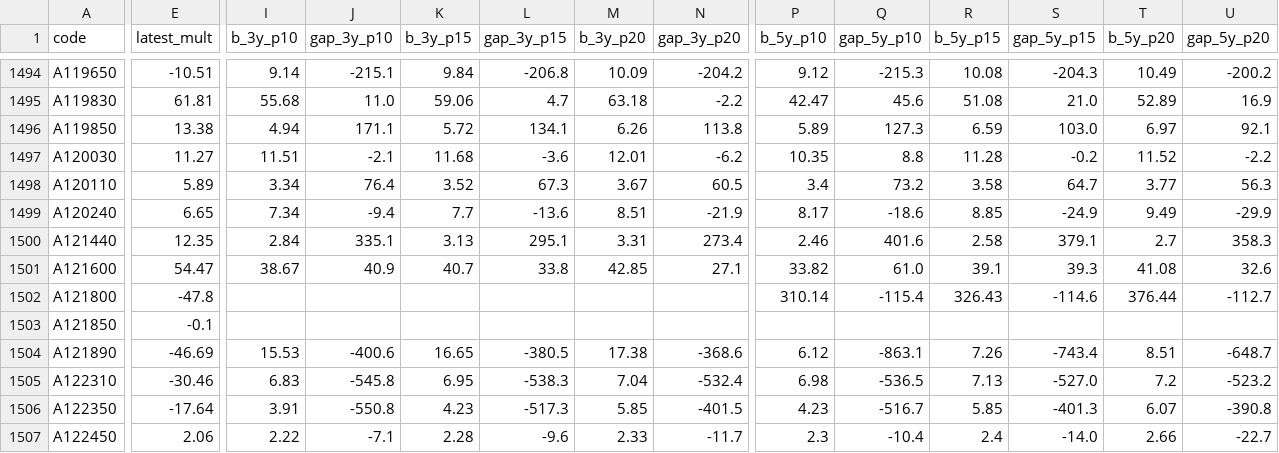
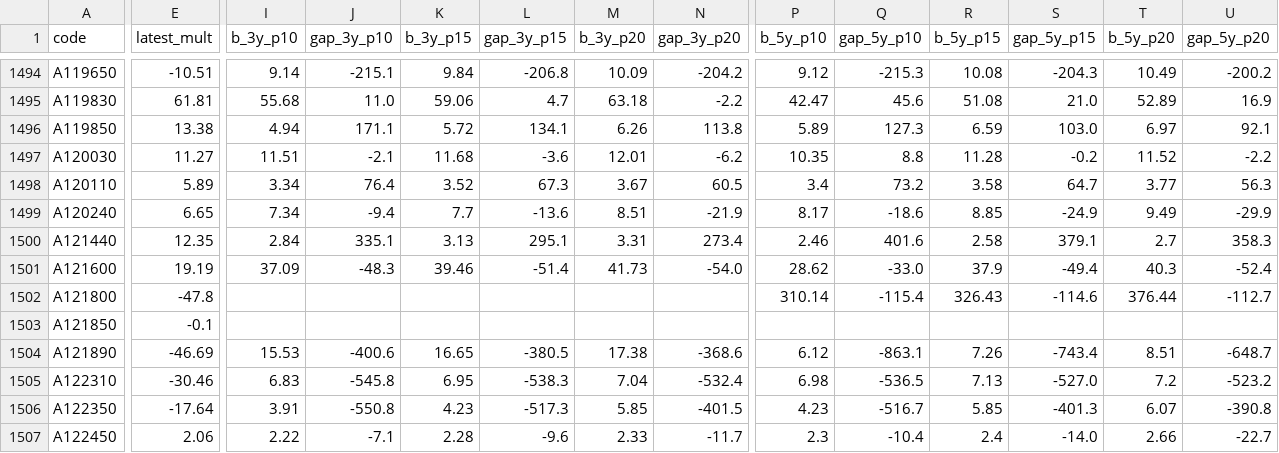
Before and after one commit to joonhakkim/liquidity-dashboard, a CSV file: data/screening/op_band_v2_summary.csv, drawn as a sheet; only a part is shown, gaps mark what is left out; the diff covers the shown part only; the diff names each change by its address in the sheet, - before the commit and + after, or states it on an @@ line.

```diff
--- a/data/screening/op_band_v2_summary.csv
+++ b/data/screening/op_band_v2_summary.csv
-E1501 (latest_mult): 54.47
+E1501 (latest_mult): 19.19
-I1501 (b_3y_p10): 38.67
+I1501 (b_3y_p10): 37.09
-J1501 (gap_3y_p10): 40.9
+J1501 (gap_3y_p10): -48.3
-K1501 (b_3y_p15): 40.7
+K1501 (b_3y_p15): 39.46
-L1501 (gap_3y_p15): 33.8
+L1501 (gap_3y_p15): -51.4
-M1501 (b_3y_p20): 42.85
+M1501 (b_3y_p20): 41.73
-N1501 (gap_3y_p20): 27.1
+N1501 (gap_3y_p20): -54.0
-P1501 (b_5y_p10): 33.82
+P1501 (b_5y_p10): 28.62
-Q1501 (gap_5y_p10): 61.0
+Q1501 (gap_5y_p10): -33.0
-R1501 (b_5y_p15): 39.1
+R1501 (b_5y_p15): 37.9
-S1501 (gap_5y_p15): 39.3
+S1501 (gap_5y_p15): -49.4
-T1501 (b_5y_p20): 41.08
+T1501 (b_5y_p20): 40.3
-U1501 (gap_5y_p20): 32.6
+U1501 (gap_5y_p20): -52.4
```
Also changed, not shown: 4 edited cells elsewhere in this file, data/screening/op_band_summary.csv, 8 other files.
